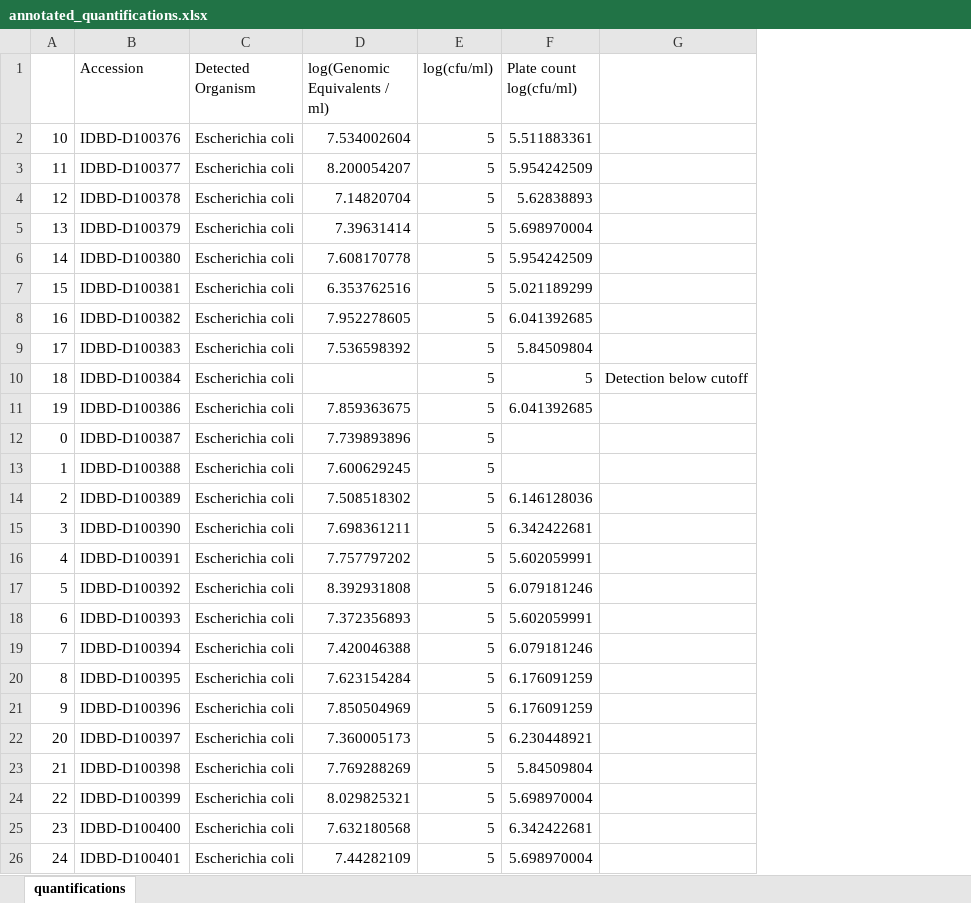
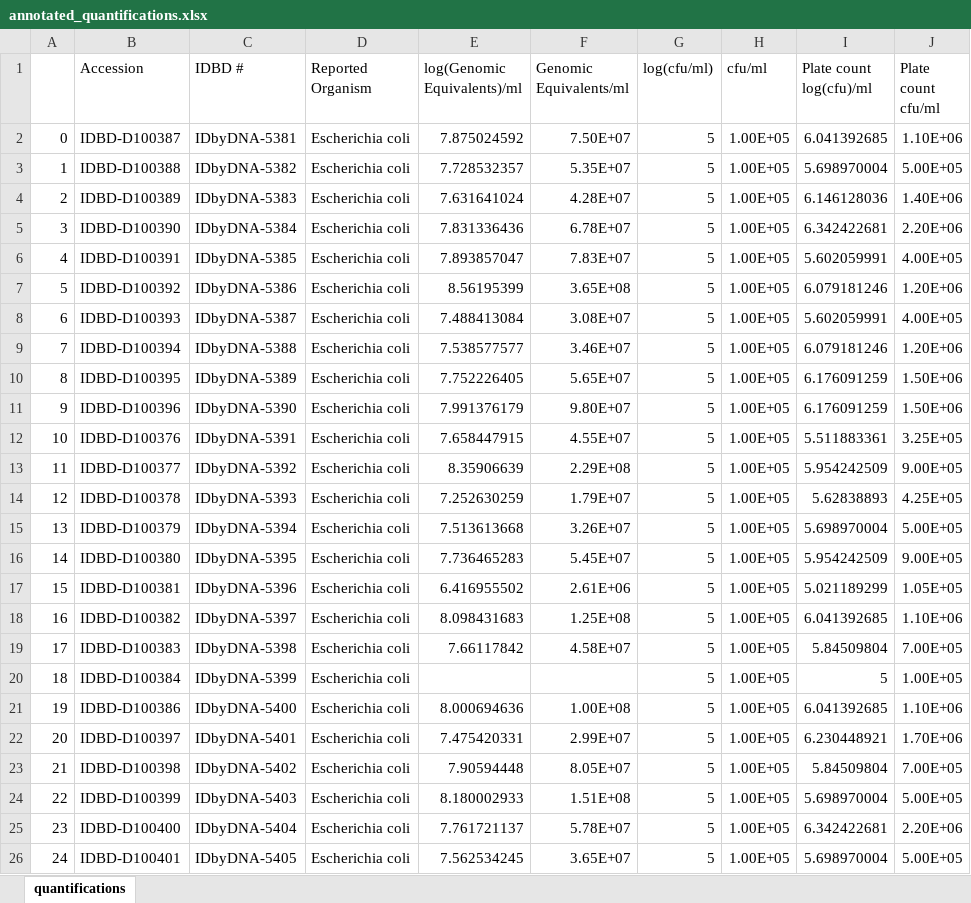
Before and after one commit to jlmontie/AbsoluteQuantification, an Excel workbook: arup_urine_samples_ge_study/ge_distribution/annotated_quantifications.xlsx, sheet quantifications, drawn as a sheet; only a part is shown; values as stored, in another font and other column widths than the file's, no cell formats; conditional formats not drawn; removed rows and columns are numbered as before the commit, all else as after; the diff covers the shown part only; the diff names each change by its address in the sheet, - before the commit and + after, or states it on an @@ line.

```diff
--- a/arup_urine_samples_ge_study/ge_distribution/annotated_quantifications.xlsx (sheet quantifications)
+++ b/arup_urine_samples_ge_study/ge_distribution/annotated_quantifications.xlsx (sheet quantifications)
+column C (IDBD #), rows 12-26: IDbyDNA-5391 | IDbyDNA-5392 | IDbyDNA-5393 | IDbyDNA-5394 | IDbyDNA-5395 | IDbyDNA-5396 | IDbyDNA-5397 | IDbyDNA-5398 | IDbyDNA-5399 | IDbyDNA-5400 | IDbyDNA-5401 | IDbyDNA-5402 | IDbyDNA-5403 | IDbyDNA-5404 | IDbyDNA-5405
-column D (log(Genomic Equivalents / ml)), rows 2-11: 7.534002604 | 8.200054207 | 7.14820704 | 7.39631414 | 7.608170778 | 6.353762516 | 7.952278605 | 7.536598392 |  | 7.859363675; rows 22-26: 7.360005173 | 7.769288269 | 8.029825321 | 7.632180568 | 7.44282109
+column E (log(Genomic Equivalents)/ml), rows 12-26: 7.658447915 | 8.35906639 | 7.252630259 | 7.513613668 | 7.736465283 | 6.416955502 | 8.098431683 | 7.66117842 |  | 8.000694636 | 7.475420331 | 7.90594448 | 8.180002933 | 7.761721137 | 7.562534245
+column F (Genomic Equivalents/ml), rows 12-26: 4.55E+07 | 2.29E+08 | 1.79E+07 | 3.26E+07 | 5.45E+07 | 2.61E+06 | 1.25E+08 | 4.58E+07 |  | 1.00E+08 | 2.99E+07 | 8.05E+07 | 1.51E+08 | 5.78E+07 | 3.65E+07
+column H (cfu/ml), rows 12-26: all 1.00E+05
-column G, row 10: Detection below cutoff
+column J (Plate count cfu/ml), rows 12-26: 3.25E+05 | 9.00E+05 | 4.25E+05 | 5.00E+05 | 9.00E+05 | 1.05E+05 | 1.10E+06 | 7.00E+05 | 1.00E+05 | 1.10E+06 | 1.70E+06 | 7.00E+05 | 5.00E+05 | 2.20E+06 | 5.00E+05
-D1: Detected Organism
+D1: Reported Organism
-I1: Plate count log(cfu/ml)
+I1: Plate count log(cfu)/ml
+row 2: 0 | IDBD-D100387 | IDbyDNA-5381 | Escherichia coli | 7.875024592 | 7.50E+07 | 5 | 1.00E+05 | 6.041392685 | 1.10E+06
+row 3: 1 | IDBD-D100388 | IDbyDNA-5382 | Escherichia coli | 7.728532357 | 5.35E+07 | 5 | 1.00E+05 | 5.698970004 | 5.00E+05
@@ row 14 moved to row 4: 2 @@
@@ row 15 moved to row 5: 3 @@
@@ row 16 moved to row 6: 4 @@
@@ row 17 moved to row 7: 5 @@
@@ row 18 moved to row 8: 6 @@
@@ row 19 moved to row 9: 7 @@
@@ row 20 moved to row 10: 8 @@
@@ row 21 moved to row 11: 9 @@
-row 12: 0 | IDBD-D100387 | Escherichia coli | 7.739893896 | 5
-row 13: 1 | IDBD-D100388 | Escherichia coli | 7.600629245 | 5
```
Also changed, not shown: 18 added rows, 11 removed rows, 6 moved rows and 36 edited cells elsewhere in this sheet, cell formats, arup_urine_samples_ge_study/ge_distribution/190904_Urine_Sample_Processing_Log.xlsx, 11 other files.
